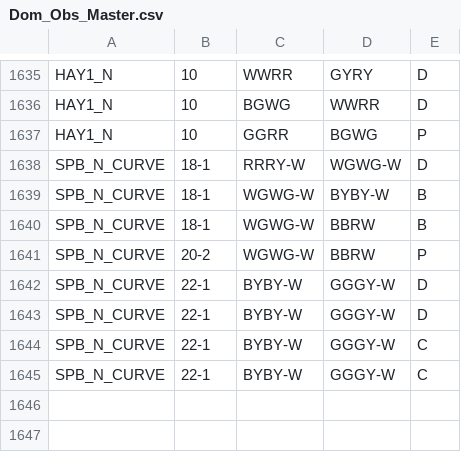
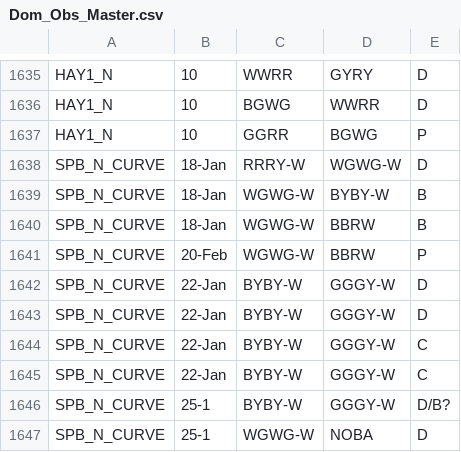
Before and after one commit to QuinlanMann/Pukeko_Dom_Observations, a CSV file: Dom_Obs_Master.csv, drawn as a sheet; only a part is shown, gaps mark what is left out.

Commit message:
ADDED SPB_N_CURVE 25

```diff
--- a/Dom_Obs_Master.csv
+++ b/Dom_Obs_Master.csv
@@ -1637,9 +1637,11 @@ HAY1_N,10,BGWG,WWRR,D
 HAY1_N,10,GGRR,BGWG,P
-SPB_N_CURVE,18-1,RRRY-W,WGWG-W,D
-SPB_N_CURVE,18-1,WGWG-W,BYBY-W,B
-SPB_N_CURVE,18-1,WGWG-W,BBRW,B
-SPB_N_CURVE,20-2,WGWG-W,BBRW,P
-SPB_N_CURVE,22-1,BYBY-W,GGGY-W,D
-SPB_N_CURVE,22-1,BYBY-W,GGGY-W,D
-SPB_N_CURVE,22-1,BYBY-W,GGGY-W,C
-SPB_N_CURVE,22-1,BYBY-W,GGGY-W,C
+SPB_N_CURVE,18-Jan,RRRY-W,WGWG-W,D
+SPB_N_CURVE,18-Jan,WGWG-W,BYBY-W,B
+SPB_N_CURVE,18-Jan,WGWG-W,BBRW,B
+SPB_N_CURVE,20-Feb,WGWG-W,BBRW,P
+SPB_N_CURVE,22-Jan,BYBY-W,GGGY-W,D
+SPB_N_CURVE,22-Jan,BYBY-W,GGGY-W,D
+SPB_N_CURVE,22-Jan,BYBY-W,GGGY-W,C
+SPB_N_CURVE,22-Jan,BYBY-W,GGGY-W,C
+SPB_N_CURVE,25-1,BYBY-W,GGGY-W,D/B?
+SPB_N_CURVE,25-1,WGWG-W,NOBA,D
```
